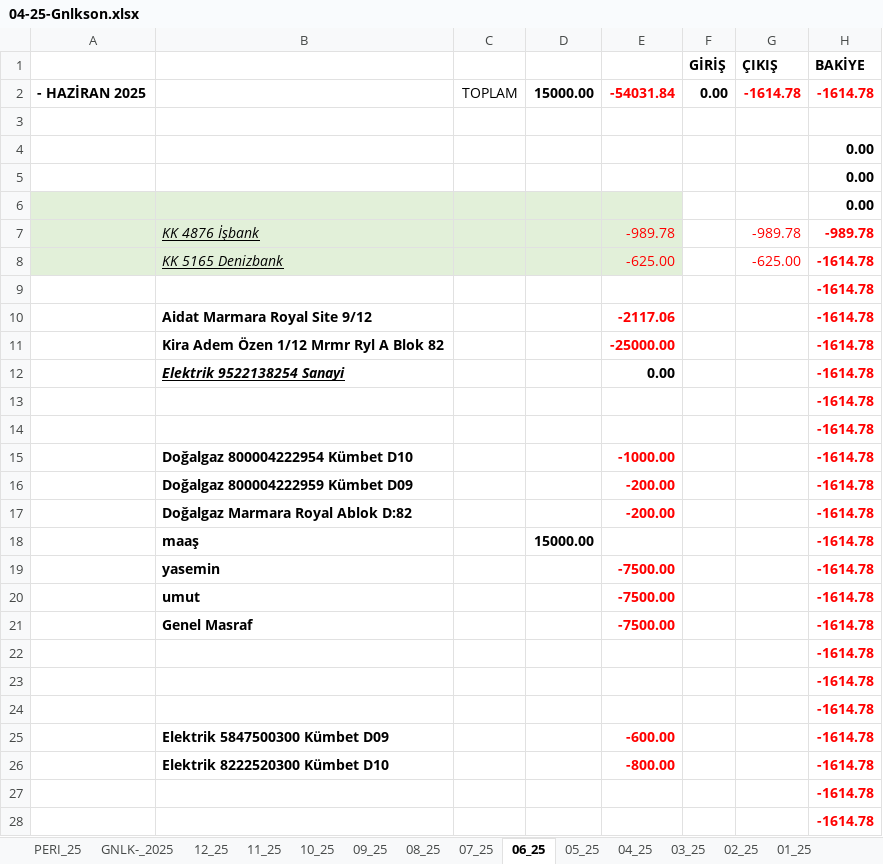
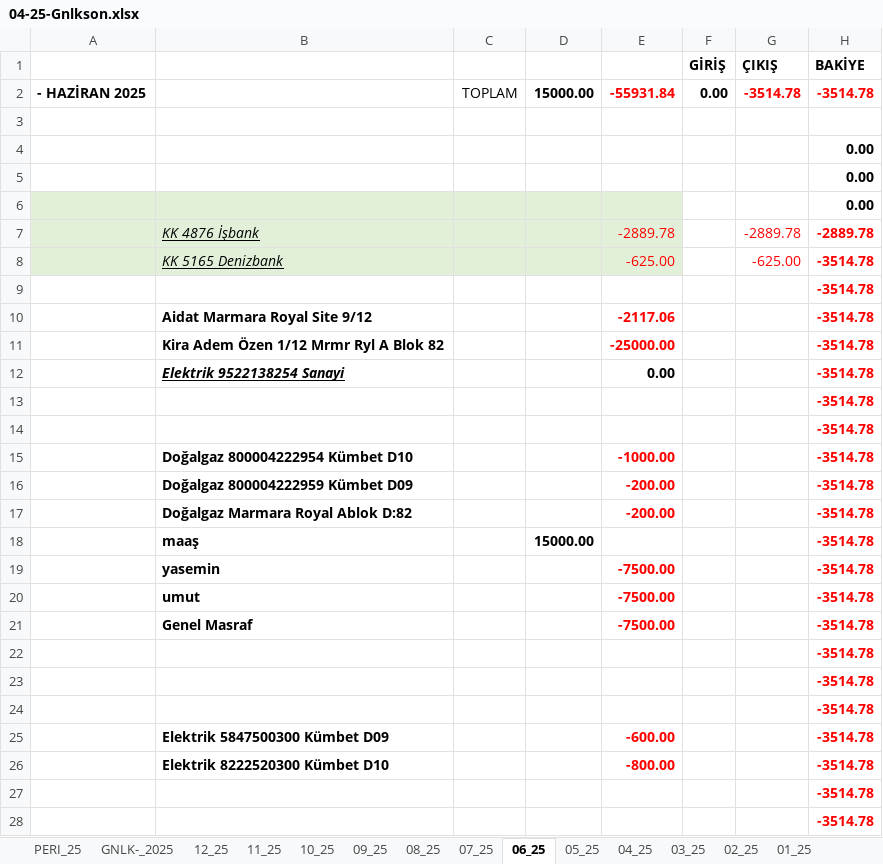
Before and after one commit to roboturx/tdy, an Excel workbook: 04-25-Gnlkson.xlsx, sheet 06_25, drawn as a sheet; only a part is shown; values as stored, in another font and other column widths than the file's, no borders; removed rows and columns are numbered as before the commit, all else as after; the diff covers the shown part only; the diff names each change by its address in the sheet, - before the commit and + after, or states it on an @@ line.

```diff
--- a/04-25-Gnlkson.xlsx (sheet 06_25)
+++ b/04-25-Gnlkson.xlsx (sheet 06_25)
-E2: -54031.84
+E2: -55931.84
-G2 (ÇIKIŞ): -1614.78
+G2 (ÇIKIŞ): -3514.78
-H2 (BAKİYE): -1614.78
+H2 (BAKİYE): -3514.78
-row 7:  | KK 4876 İşbank |  |  | -989.78 |  | -989.78 | -989.78
+row 7:  | KK 4876 İşbank |  |  | -2889.78 |  | -2889.78 | -2889.78
-H8:H28 (BAKİYE): -1614.78
+H8:H28 (BAKİYE): -3514.78
```
Also changed, not shown: 10 edited cells elsewhere in this sheet, sheet 05_25, sheet 04_25, sheet GNLK-_2025, sheet PERI_25, formulas that keep their value, 02-25-sny.xlsx, 2 other files.
